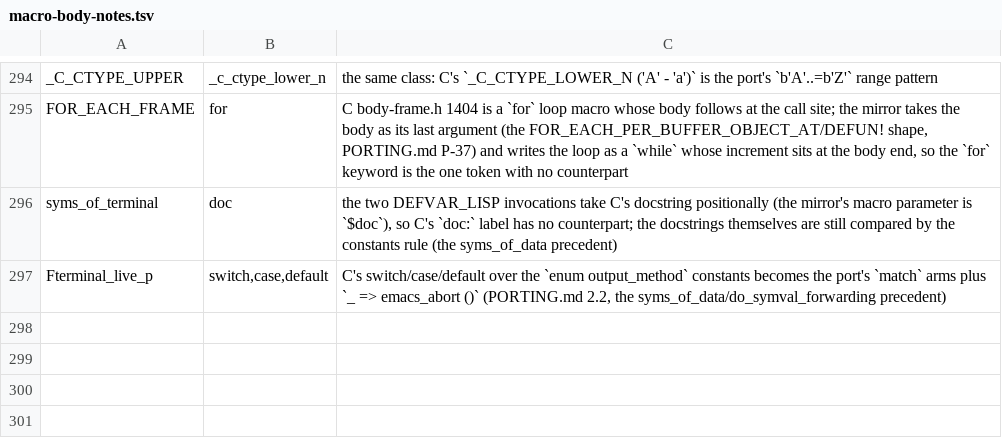
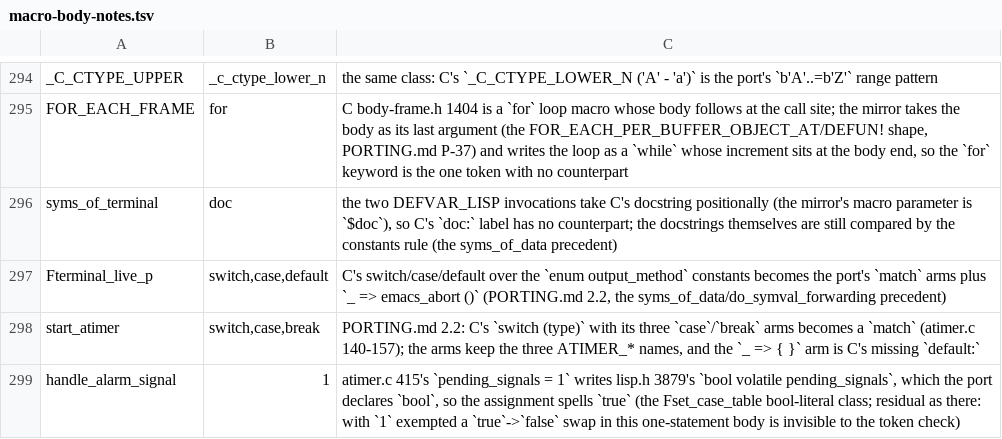
Before and after one commit to liuchong/femacs, a TSV file: docs/ports/macro-body-notes.tsv, drawn as a sheet; only a part is shown, gaps mark what is left out; the diff names each change by its address in the sheet, - before the commit and + after, or states it on an @@ line.

Commit message:
docs: atimer's ledger rows — two macro-body notes and its drift row
The rows the atimer port needed: `start_atimer`'s `switch`/`case`/`break` (the
port's `match` with no `default:`) and `handle_alarm_signal`'s `1` -> `true`
(bool literal), plus the `atimer 0.30` drift row whose reason is the four dead
zones `HAVE_ITIMERSPEC`/`HAVE_TIMERFD`/`MSDOS`/`ENABLE_CHECKING` that the
frozen target's headers cannot support (verified by compiling each with
`clang -std=gnu23`).  `include-atimer.md` and `include-syssignal.md` carry the
Decisions for the prototype-module move and the measured `struct sigaction`
that replaced P-70's stand-in.

Evidence: both mirror ledgers show 0 unchecked items.

```diff
--- a/docs/ports/macro-body-notes.tsv
+++ b/docs/ports/macro-body-notes.tsv
+row 298: start_atimer | switch,case,break | PORTING.md 2.2: C's `switch (type)` with its three `case`/`break` arms becomes a `match` (atimer.c 140-157); the arms keep the three ATIMER_* names, and the `_ => { }` arm is C's missing `default:`
+row 299: handle_alarm_signal | 1 | atimer.c 415's `pending_signals = 1` writes lisp.h 3879's `bool volatile pending_signals`, which the port declares `bool`, so the assignment spells `true` (the Fset_case_table bool-literal class; residual as there: with `1` exempted a `true`->`false` swap in this one-statement body is invisible to the token check)
```
Also changed, not shown: docs/ports/line-drift-tolerance.tsv, 2 other files.
